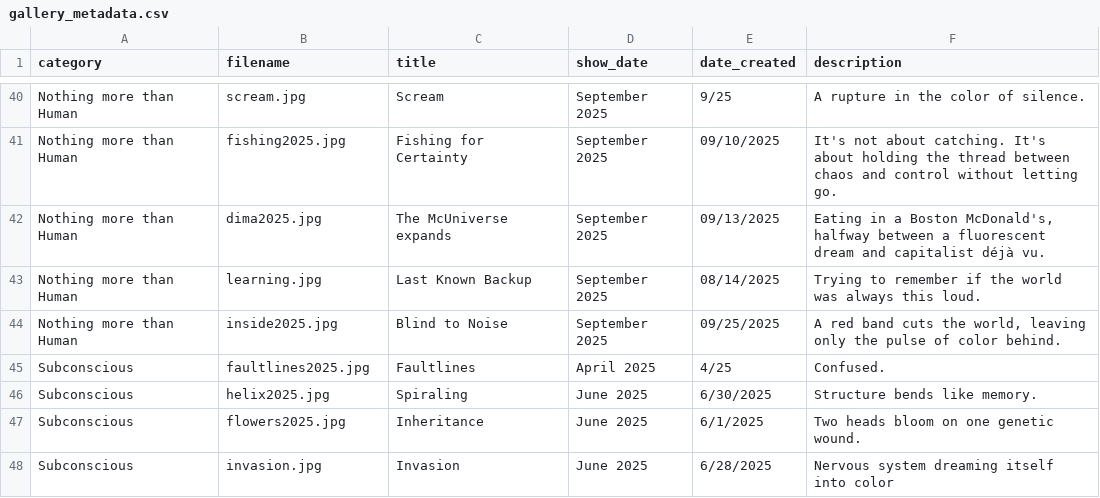
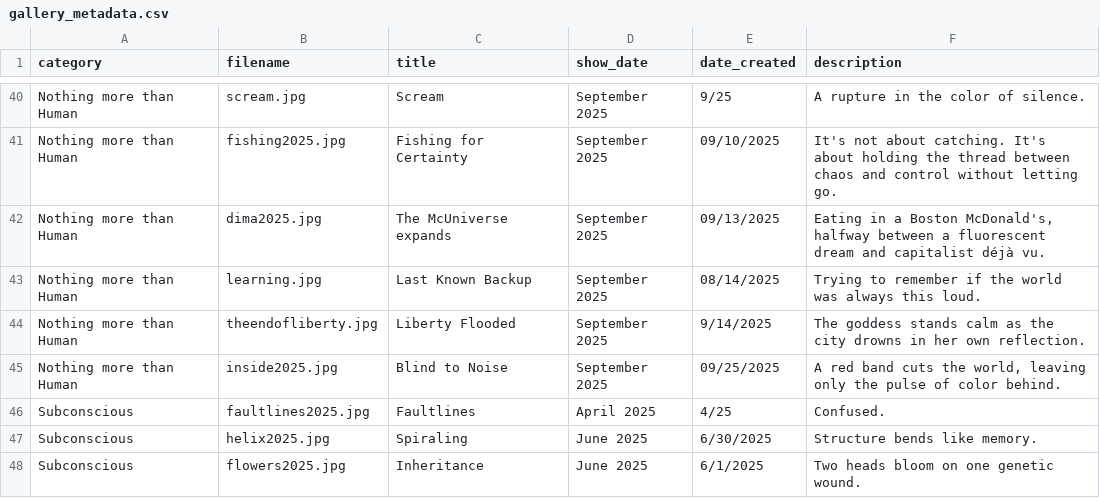
Before and after one commit to aparfenen/aparfenen-art, a CSV file: gallery_metadata.csv, drawn as a sheet; only a part is shown, gaps mark what is left out; the shorter side is filled out with more unchanged rows; the diff names each change by its address in the sheet, - before the commit and + after, or states it on an @@ line.

Commit message:
gallery update - 2

```diff
--- a/gallery_metadata.csv
+++ b/gallery_metadata.csv
+row 44: Nothing more than Human | theendofliberty.jpg | Liberty Flooded | September 2025 | 9/14/2025 | The goddess stands calm as the city drowns in her own reflection.
```
Also changed, not shown: 3 other files.
